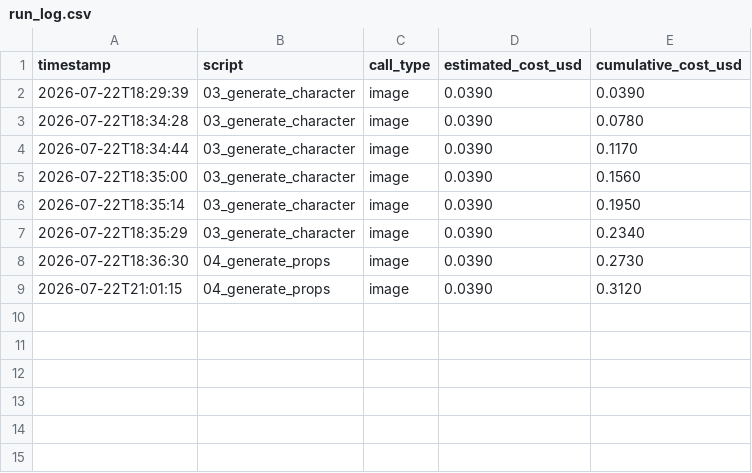
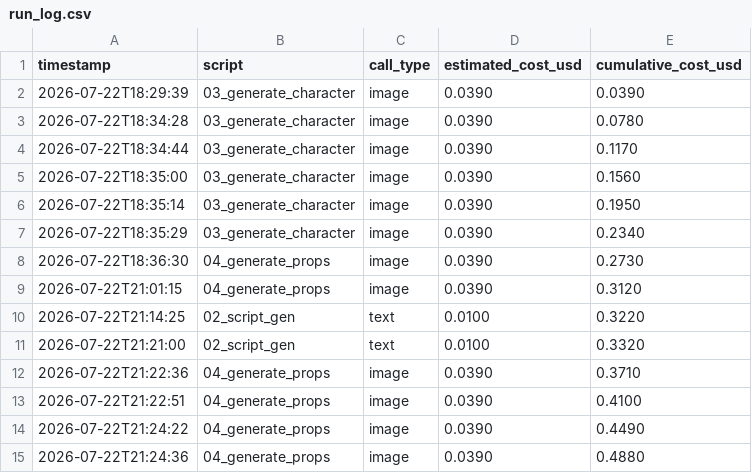
Before and after one commit to chjnett/insta_Auto, a CSV file: logs/run_log.csv, drawn as a sheet; the diff names each change by its address in the sheet, - before the commit and + after, or states it on an @@ line.

Commit message:
fix: compute cue timing from real TTS duration instead of LLM guesses; slower/clearer narration rate; constrain props prompts to simple icons only

```diff
--- a/logs/run_log.csv
+++ b/logs/run_log.csv
+row 10: 2026-07-22T21:14:25 | 02_script_gen | text | 0.0100 | 0.3220
+row 11: 2026-07-22T21:21:00 | 02_script_gen | text | 0.0100 | 0.3320
+row 12: 2026-07-22T21:22:36 | 04_generate_props | image | 0.0390 | 0.3710
+row 13: 2026-07-22T21:22:51 | 04_generate_props | image | 0.0390 | 0.4100
+row 14: 2026-07-22T21:24:22 | 04_generate_props | image | 0.0390 | 0.4490
+row 15: 2026-07-22T21:24:36 | 04_generate_props | image | 0.0390 | 0.4880
```
Also changed, not shown: 8 other files.
